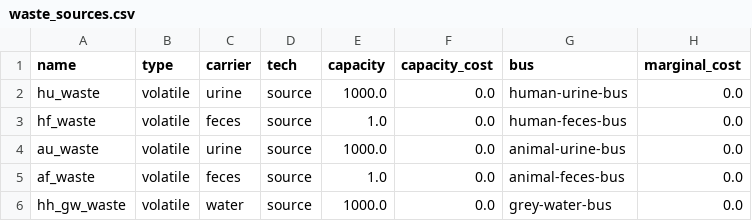
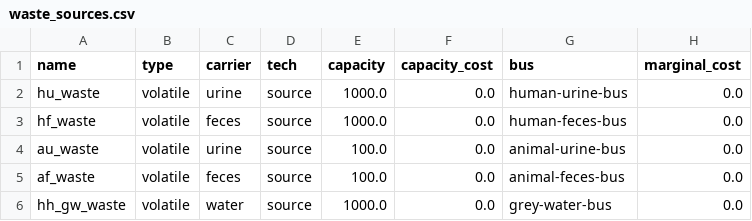
Before and after one commit to rl-institut/WEFEConfigurator, a CSV file: component_library/WIP_components/data/elements/waste_sources.csv, drawn as a sheet; only a part is shown; the diff names each change by its address in the sheet, - before the commit and + after, or states it on an @@ line.

```diff
--- a/component_library/WIP_components/data/elements/waste_sources.csv
+++ b/component_library/WIP_components/data/elements/waste_sources.csv
-E3 (capacity): 1.0
+E3 (capacity): 1000.0
-E4 (capacity): 1000.0
+E4 (capacity): 100.0
-E5 (capacity): 1.0
+E5 (capacity): 100.0
```
Also changed, not shown: component_library/WIP_components/data/elements/excess.csv.
